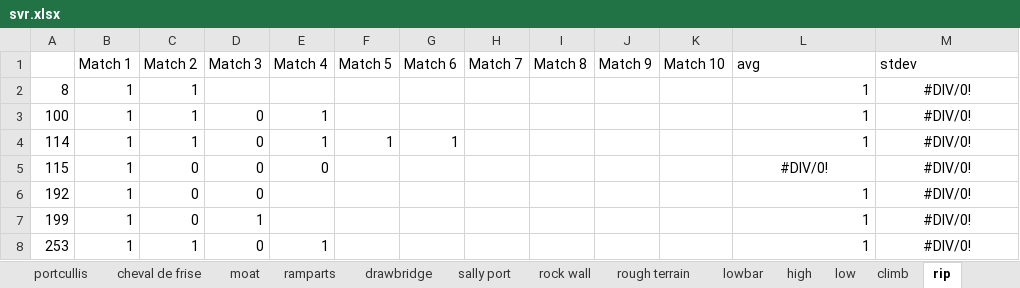
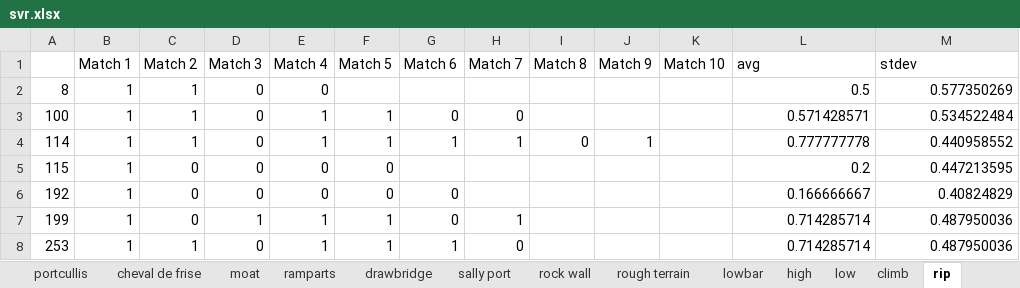
Before and after one commit to michaelmdresser/frc2016-scouting, an Excel workbook: svr.xlsx, sheet rip, drawn as a sheet; only a part is shown; values as stored, in another font and other column widths than the file's, no borders; the diff covers the shown part only; the diff names each change by its address in the sheet, - before the commit and + after, or states it on an @@ line.

```diff
--- a/svr.xlsx (sheet rip)
+++ b/svr.xlsx (sheet rip)
-D2 (Match 3): (empty)
+D2 (Match 3): 0
-E2 (Match 4): (empty)
+E2 (Match 4): 0
-L2 (avg): 1
+L2 (avg): 0.5
-M2 (stdev): #DIV/0!
+M2 (stdev): 0.577350269
-M2:M4 alignment: center
+M2:M4 alignment: right
-F3 (Match 5): (empty)
+F3 (Match 5): 1
-G3 (Match 6): (empty)
+G3 (Match 6): 0
-H3 (Match 7): (empty)
+H3 (Match 7): 0
-L3 (avg): 1
+L3 (avg): 0.571428571
-M3 (stdev): #DIV/0!
+M3 (stdev): 0.534522484
-H4 (Match 7): (empty)
+H4 (Match 7): 1
-I4 (Match 8): (empty)
+I4 (Match 8): 0
-J4 (Match 9): (empty)
+J4 (Match 9): 1
-L4 (avg): 1
+L4 (avg): 0.777777778
-M4 (stdev): #DIV/0!
+M4 (stdev): 0.440958552
-F5:F6 (Match 5): (empty)
+F5:F6 (Match 5): 0
-L5 (avg): #DIV/0!
+L5 (avg): 0.2
-L5:M5 alignment: center
+L5:M5 alignment: right
-M5 (stdev): #DIV/0!
+M5 (stdev): 0.447213595
-E6 (Match 4): (empty)
+E6 (Match 4): 0
-G6:G7 (Match 6): (empty)
+G6:G7 (Match 6): 0
-L6 (avg): 1
+L6 (avg): 0.166666667
-M6 (stdev): #DIV/0!
+M6 (stdev): 0.40824829
-M6:M8 alignment: center
+M6:M8 alignment: right
-E7 (Match 4): (empty)
+E7 (Match 4): 1
-F7:F8 (Match 5): (empty)
+F7:F8 (Match 5): 1
-H7 (Match 7): (empty)
+H7 (Match 7): 1
-L7:L8 (avg): 1
+L7:L8 (avg): 0.714285714
-M7:M8 (stdev): #DIV/0!
+M7:M8 (stdev): 0.487950036
-G8 (Match 6): (empty)
+G8 (Match 6): 1
-H8 (Match 7): (empty)
+H8 (Match 7): 0
```
Also changed, not shown: 267 edited cells and cell formats elsewhere in this sheet, sheet low, sheet high, sheet auton, sheet climb, sheet shot analysis, sheet lowbar, 9 more sheets, other sheet tabs, formulas that keep their value, 4 other files.
